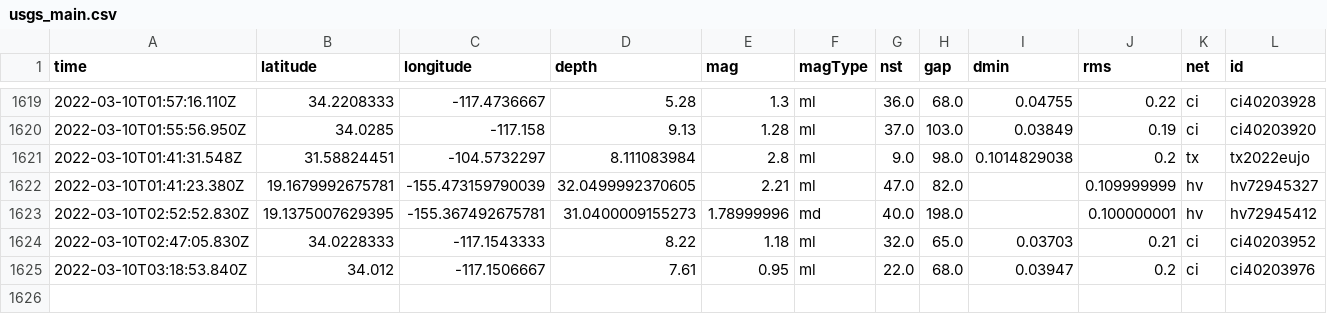
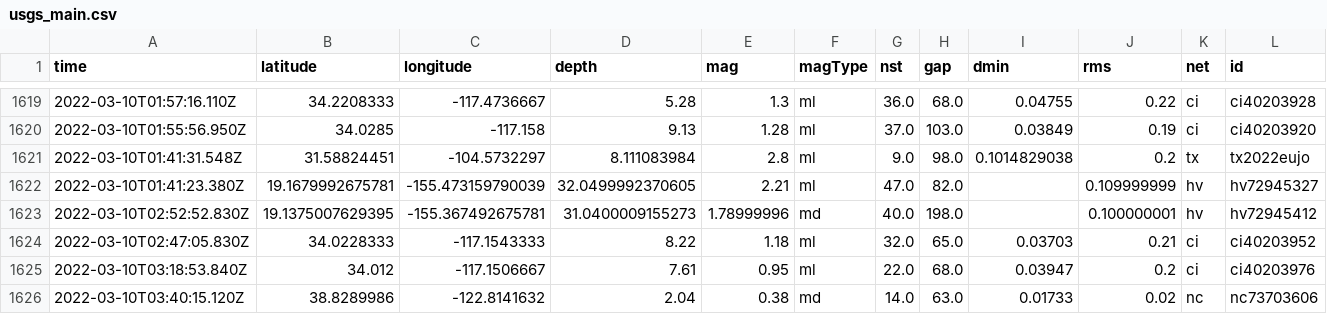
Before and after one commit to profrobwells/nicar22-github-actions, a CSV file: usgs_main.csv, drawn as a sheet; only a part is shown, gaps mark what is left out; rows hold the shown columns only; the diff names each change by its address in the sheet, - before the commit and + after, or states it on an @@ line.

```diff
--- a/usgs_main.csv
+++ b/usgs_main.csv
+row 1626: 2022-03-10T03:40:15.120Z | 38.8289986 | -122.8141632 | 2.04 | 0.38 | md | 14.0 | 63.0 | 0.01733 | 0.02 | nc | nc73703606
```
Also changed, not shown: usgs_current.csv.
